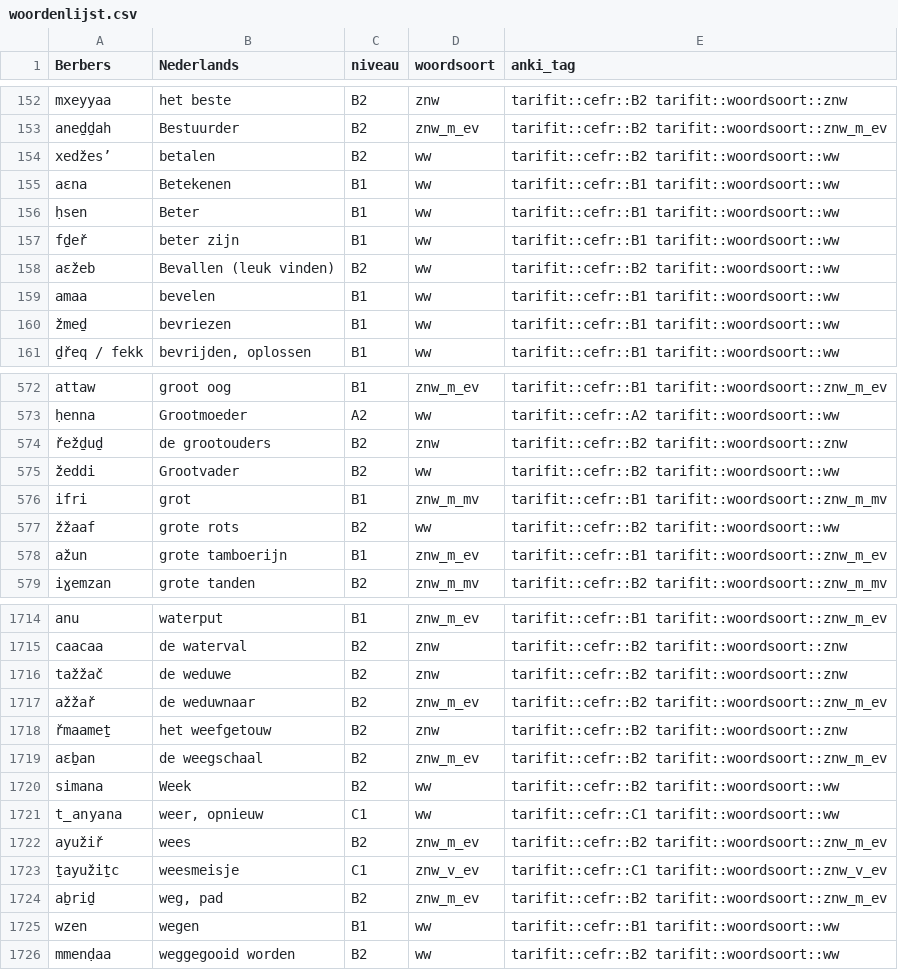
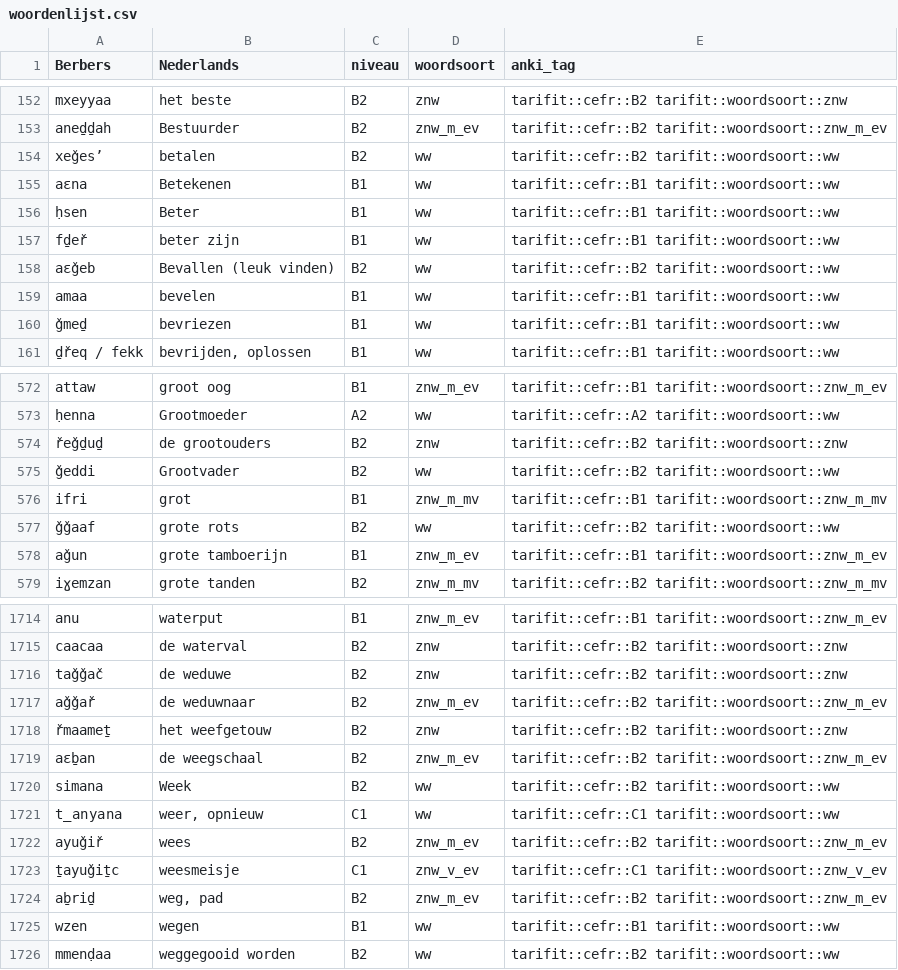
Before and after one commit to pouiyhgfc/berbers, a CSV file: assets/woordenlijst/woordenlijst.csv, drawn as a sheet; only a part is shown, gaps mark what is left out; the diff covers the shown part only.

```diff
--- a/assets/woordenlijst/woordenlijst.csv
+++ b/assets/woordenlijst/woordenlijst.csv
@@ -153,3 +153,3 @@
 "aneḏḏah","Bestuurder","B2","znw_m_ev","tarifit::cefr::B2 tarifit::woordsoort::znw_m_ev"
-"xedžes’","betalen","B2","ww","tarifit::cefr::B2 tarifit::woordsoort::ww"
+"xeǧes’","betalen","B2","ww","tarifit::cefr::B2 tarifit::woordsoort::ww"
 "aɛna","Betekenen","B1","ww","tarifit::cefr::B1 tarifit::woordsoort::ww"
@@ -157,5 +157,5 @@
 "fḏeř","beter zijn","B1","ww","tarifit::cefr::B1 tarifit::woordsoort::ww"
-"aɛžeb","Bevallen (leuk vinden)","B2","ww","tarifit::cefr::B2 tarifit::woordsoort::ww"
+"aɛǧeb","Bevallen (leuk vinden)","B2","ww","tarifit::cefr::B2 tarifit::woordsoort::ww"
 "amaa","bevelen","B1","ww","tarifit::cefr::B1 tarifit::woordsoort::ww"
-"žmeḏ","bevriezen","B1","ww","tarifit::cefr::B1 tarifit::woordsoort::ww"
+"ǧmeḏ","bevriezen","B1","ww","tarifit::cefr::B1 tarifit::woordsoort::ww"
 "ḏřeq / fekk","bevrijden, oplossen","B1","ww","tarifit::cefr::B1 tarifit::woordsoort::ww"
@@ -573,7 +573,7 @@
 "ḥenna","Grootmoeder","A2","ww","tarifit::cefr::A2 tarifit::woordsoort::ww"
-"řežḏuḏ","de grootouders","B2","znw","tarifit::cefr::B2 tarifit::woordsoort::znw"
-"žeddi","Grootvader","B2","ww","tarifit::cefr::B2 tarifit::woordsoort::ww"
+"řeǧḏuḏ","de grootouders","B2","znw","tarifit::cefr::B2 tarifit::woordsoort::znw"
+"ǧeddi","Grootvader","B2","ww","tarifit::cefr::B2 tarifit::woordsoort::ww"
 "ifri","grot","B1","znw_m_mv","tarifit::cefr::B1 tarifit::woordsoort::znw_m_mv"
-"žžaaf","grote rots","B2","ww","tarifit::cefr::B2 tarifit::woordsoort::ww"
-"ažun","grote tamboerijn","B1","znw_m_ev","tarifit::cefr::B1 tarifit::woordsoort::znw_m_ev"
+"ǧǧaaf","grote rots","B2","ww","tarifit::cefr::B2 tarifit::woordsoort::ww"
+"aǧun","grote tamboerijn","B1","znw_m_ev","tarifit::cefr::B1 tarifit::woordsoort::znw_m_ev"
 "iɣemzan","grote tanden","B2","znw_m_mv","tarifit::cefr::B2 tarifit::woordsoort::znw_m_mv"
@@ -1715,4 +1715,4 @@
 "caacaa","de waterval","B2","znw","tarifit::cefr::B2 tarifit::woordsoort::znw"
-"tažžač","de weduwe","B2","znw","tarifit::cefr::B2 tarifit::woordsoort::znw"
-"ažžař","de weduwnaar","B2","znw_m_ev","tarifit::cefr::B2 tarifit::woordsoort::znw_m_ev"
+"taǧǧač","de weduwe","B2","znw","tarifit::cefr::B2 tarifit::woordsoort::znw"
+"aǧǧař","de weduwnaar","B2","znw_m_ev","tarifit::cefr::B2 tarifit::woordsoort::znw_m_ev"
 "řmaameṯ","het weefgetouw","B2","znw","tarifit::cefr::B2 tarifit::woordsoort::znw"
@@ -1721,4 +1721,4 @@
 "t̲anyana","weer, opnieuw","C1","ww","tarifit::cefr::C1 tarifit::woordsoort::ww"
-"ayužiř","wees","B2","znw_m_ev","tarifit::cefr::B2 tarifit::woordsoort::znw_m_ev"
-"ṯayužiṯc","weesmeisje","C1","znw_v_ev","tarifit::cefr::C1 tarifit::woordsoort::znw_v_ev"
+"ayuǧiř","wees","B2","znw_m_ev","tarifit::cefr::B2 tarifit::woordsoort::znw_m_ev"
+"ṯayuǧiṯc","weesmeisje","C1","znw_v_ev","tarifit::cefr::C1 tarifit::woordsoort::znw_v_ev"
 "aḇriḏ","weg, pad","B2","znw_m_ev","tarifit::cefr::B2 tarifit::woordsoort::znw_m_ev"
```
Also changed, not shown: 143 edited cells elsewhere in this file, 8 other files.
